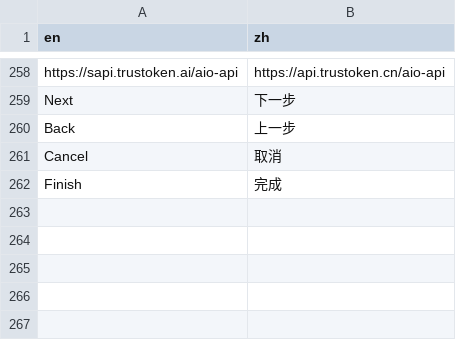
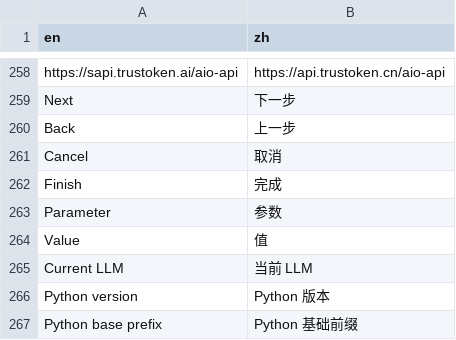
Before and after one commit to notsobad/aipyapp, a CSV file: aipyapp/res/locales.csv, drawn as a sheet; only a part is shown, gaps mark what is left out; the diff names each change by its address in the sheet, - before the commit and + after, or states it on an @@ line.

```diff
--- a/aipyapp/res/locales.csv
+++ b/aipyapp/res/locales.csv
+row 263: Parameter | 参数
+row 264: Value | 值
+row 265: Current LLM | 当前 LLM
+row 266: Python version | Python 版本
+row 267: Python base prefix | Python 基础前缀
```
Also changed, not shown: 4 other files.
